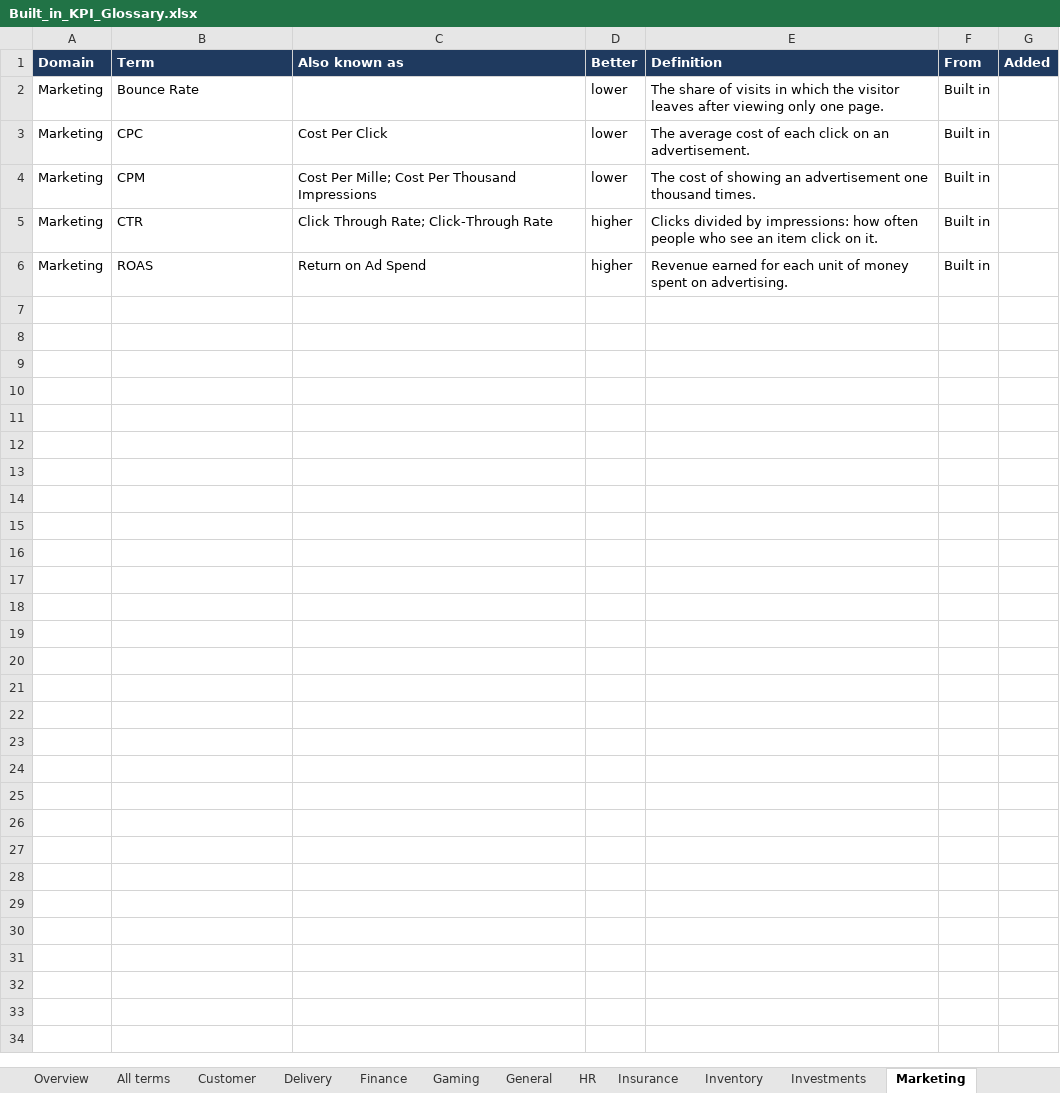
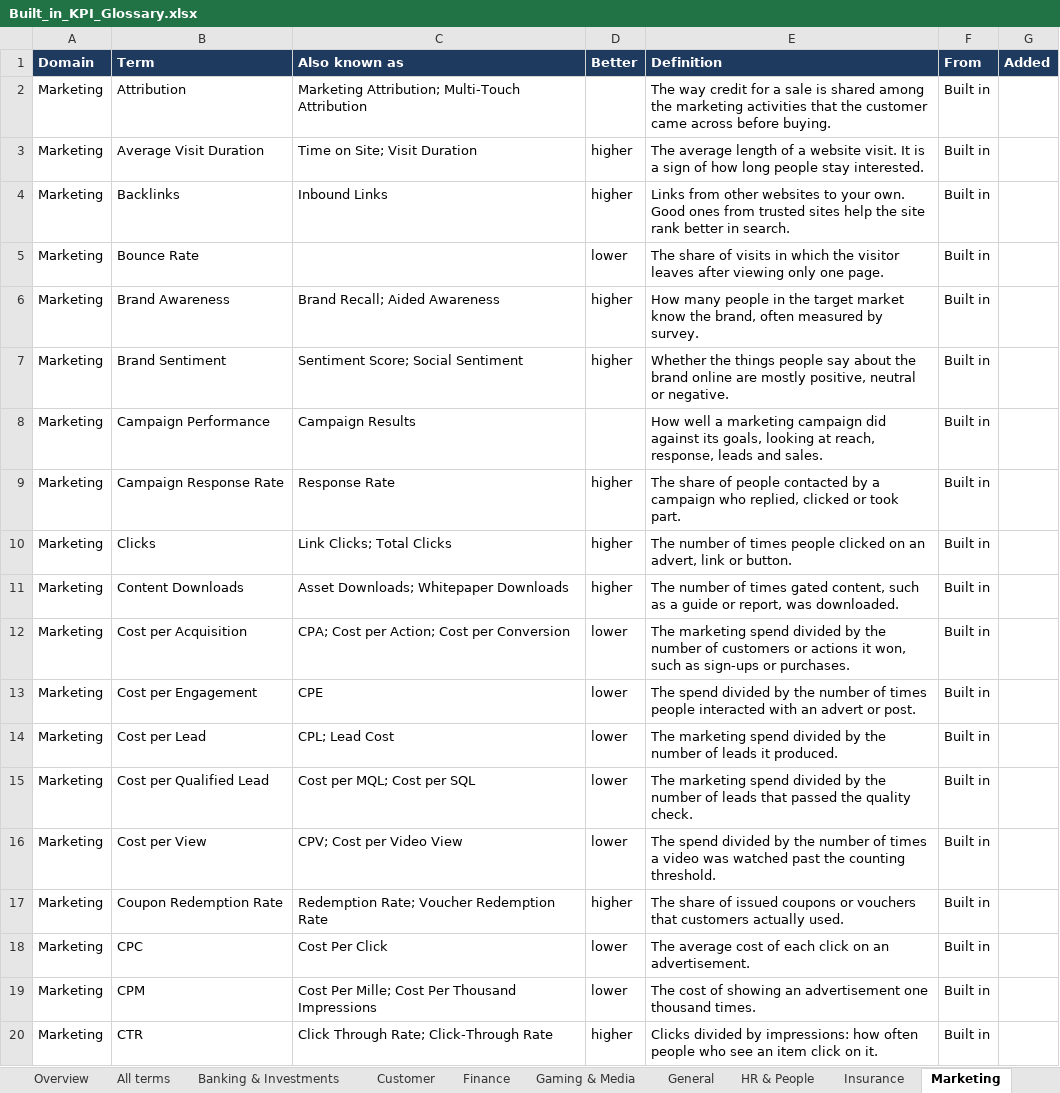
Before and after one commit to IvanAjith/pbip-doc-generator, an Excel workbook: docs/Built_in_KPI_Glossary.xlsx, sheet Marketing, drawn as a sheet; only a part is shown; the shorter side is filled out with more unchanged rows; values as stored, in another font and other column widths than the file's, no borders; the diff covers the shown part only; the diff names each change by its address in the sheet, - before the commit and + after, or states it on an @@ line.

```diff
--- a/docs/Built_in_KPI_Glossary.xlsx (sheet Marketing)
+++ b/docs/Built_in_KPI_Glossary.xlsx (sheet Marketing)
-sheet tab: Gaming
+sheet tab: Gaming & Media
-sheet tab: HR
+sheet tab: HR & People
-sheet tab: Delivery
-sheet tab: Inventory
-sheet tab: Investments
+sheet tab: Banking & Investments
+row 2: Marketing | Attribution | Marketing Attribution; Multi-Touch Attribution |  | The way credit for a sale is shared among the marketing activities that the customer came across before buying. | Built in
+row 3: Marketing | Average Visit Duration | Time on Site; Visit Duration | higher | The average length of a website visit. It is a sign of how long people stay interested. | Built in
+row 4: Marketing | Backlinks | Inbound Links | higher | Links from other websites to your own. Good ones from trusted sites help the site rank better in search. | Built in
+row 6: Marketing | Brand Awareness | Brand Recall; Aided Awareness | higher | How many people in the target market know the brand, often measured by survey. | Built in
+row 7: Marketing | Brand Sentiment | Sentiment Score; Social Sentiment | higher | Whether the things people say about the brand online are mostly positive, neutral or negative. | Built in
+row 8: Marketing | Campaign Performance | Campaign Results |  | How well a marketing campaign did against its goals, looking at reach, response, leads and sales. | Built in
+row 9: Marketing | Campaign Response Rate | Response Rate | higher | The share of people contacted by a campaign who replied, clicked or took part. | Built in
+row 10: Marketing | Clicks | Link Clicks; Total Clicks | higher | The number of times people clicked on an advert, link or button. | Built in
+row 11: Marketing | Content Downloads | Asset Downloads; Whitepaper Downloads | higher | The number of times gated content, such as a guide or report, was downloaded. | Built in
+row 12: Marketing | Cost per Acquisition | CPA; Cost per Action; Cost per Conversion | lower | The marketing spend divided by the number of customers or actions it won, such as sign-ups or purchases. | Built in
+row 13: Marketing | Cost per Engagement | CPE | lower | The spend divided by the number of times people interacted with an advert or post. | Built in
+row 14: Marketing | Cost per Lead | CPL; Lead Cost | lower | The marketing spend divided by the number of leads it produced. | Built in
+row 15: Marketing | Cost per Qualified Lead | Cost per MQL; Cost per SQL | lower | The marketing spend divided by the number of leads that passed the quality check. | Built in
+row 16: Marketing | Cost per View | CPV; Cost per Video View | lower | The spend divided by the number of times a video was watched past the counting threshold. | Built in
+row 17: Marketing | Coupon Redemption Rate | Redemption Rate; Voucher Redemption Rate | higher | The share of issued coupons or vouchers that customers actually used. | Built in
```
Also changed, not shown: 39 added rows elsewhere in this sheet, sheet All terms, sheet HR & People, sheet Finance, sheet Insurance, sheet General, sheet Safety, 6 more sheets, other sheet tabs, 23 other files.
